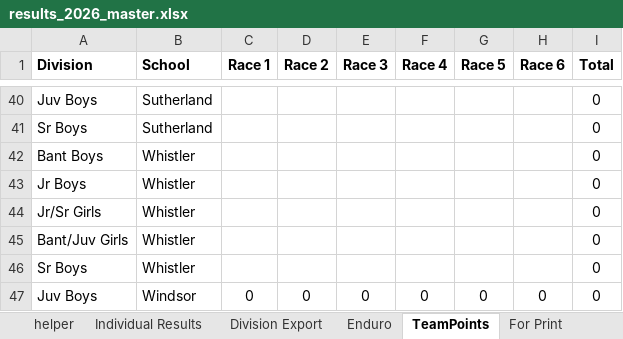
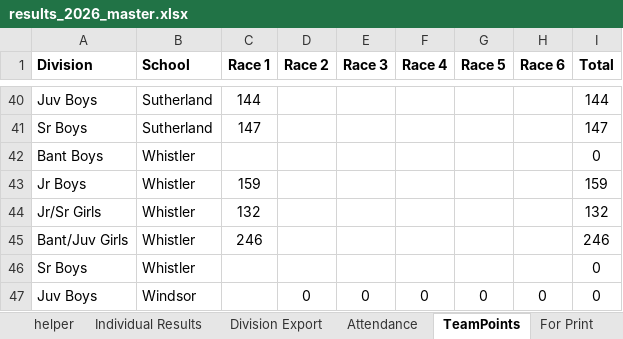
Before and after one commit to mskippy/codemathbike_bike, an Excel workbook: results_2026_master.xlsx, sheet TeamPoints, drawn as a sheet; only a part is shown, gaps mark what is left out; values as stored, in another font and other column widths than the file's, no borders; table styles not drawn; the diff covers the shown part only; the diff names each change by its address in the sheet, - before the commit and + after, or states it on an @@ line.

Commit message:
Update race results and standings data
Populate Race 1 results and recalculated points across divisions, schools and teams. Updates include R1 placements/points (including DNS/DNF entries), reordering and name/plate corrections in data/division_results.json and corresponding updates in data/race_results.json, data/results.json, data/school_results.json and data/team_results.json. Also adjust result generation logic/templates (generate_results.py, results/team_results.html) and refresh the master spreadsheet (results_2026_master.xlsx) to reflect the latest standings.

```diff
--- a/results_2026_master.xlsx (sheet TeamPoints)
+++ b/results_2026_master.xlsx (sheet TeamPoints)
-sheet tab: Enduro
+sheet tab: Attendance
-C40 (Race 1): (empty)
+C40 (Race 1): 144
-I40 (Total): 0
+I40 (Total): 144
-C41 (Race 1): (empty)
+C41 (Race 1): 147
-I41 (Total): 0
+I41 (Total): 147
-C43 (Race 1): (empty)
+C43 (Race 1): 159
-I43 (Total): 0
+I43 (Total): 159
-C44 (Race 1): (empty)
+C44 (Race 1): 132
-I44 (Total): 0
+I44 (Total): 132
-C45 (Race 1): (empty)
+C45 (Race 1): 246
-I45 (Total): 0
+I45 (Total): 246
-C47 (Race 1): 0
+C47 (Race 1): (empty)
```
Also changed, not shown: 1 added row, 1 removed row and 64 edited cells elsewhere in this sheet, sheet Individual Results, sheet Division Export, sheet For Print, sheet helper, other sheet tabs, hidden cells, 7 other files.
